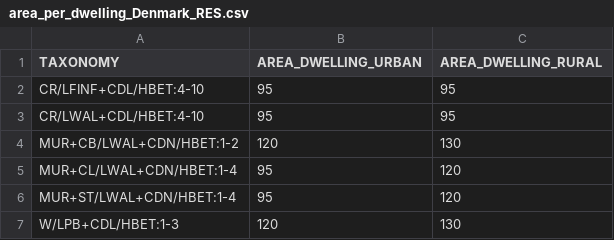
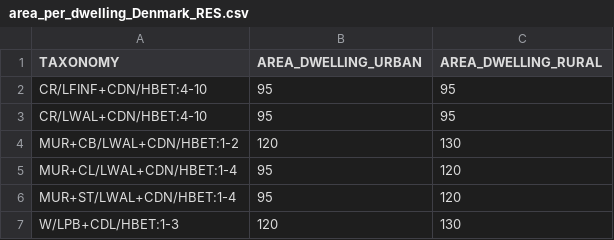
Before and after one commit to hcrowley/esrm20_exposure, a CSV file: res_dwelling_area/area_per_dwelling_Denmark_RES.csv, drawn as a sheet.

```diff
--- a/res_dwelling_area/area_per_dwelling_Denmark_RES.csv
+++ b/res_dwelling_area/area_per_dwelling_Denmark_RES.csv
@@ -1,4 +1,4 @@
 TAXONOMY,AREA_DWELLING_URBAN,AREA_DWELLING_RURAL
-CR/LFINF+CDL/HBET:4-10,95,95
-CR/LWAL+CDL/HBET:4-10,95,95
+CR/LFINF+CDN/HBET:4-10,95,95
+CR/LWAL+CDN/HBET:4-10,95,95
 MUR+CB/LWAL+CDN/HBET:1-2,120,130
```
Also changed, not shown: res_dwelling_area/area_per_dwelling_Estonia_RES.csv, res_dwelling_area/area_per_dwelling_Finland_RES.csv, 56 other files.
